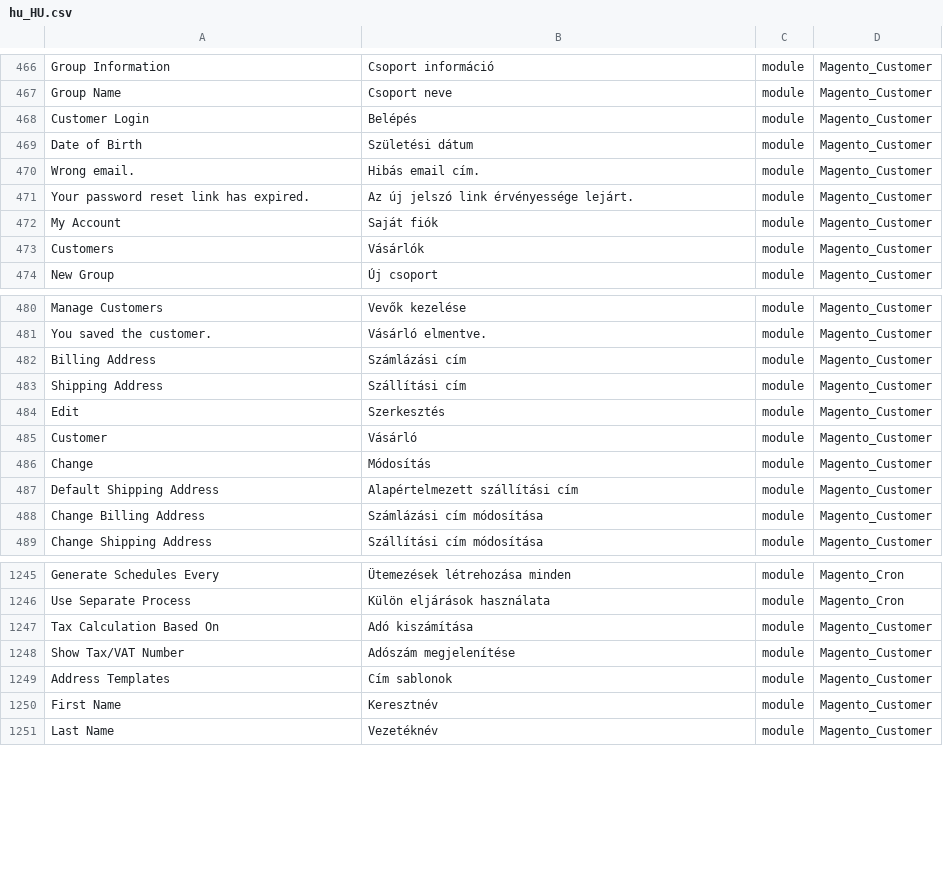
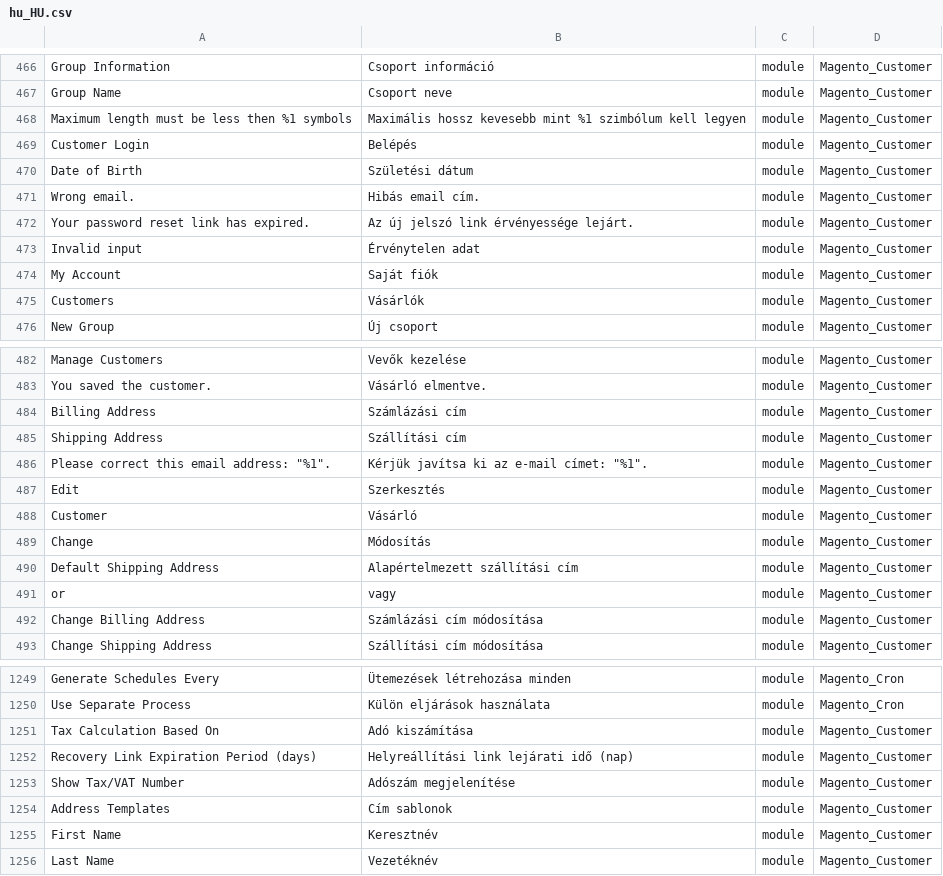
Before and after one commit to Magento2Translations/language_hu_hu, a CSV file: hu_HU.csv, drawn as a sheet; only a part is shown, gaps mark what is left out; the diff names each change by its address in the sheet, - before the commit and + after, or states it on an @@ line.

```diff
--- a/hu_HU.csv
+++ b/hu_HU.csv
+row 468: Maximum length must be less then %1 symbols | Maximális hossz kevesebb mint %1 szimbólum kell legyen | module | Magento_Customer
+row 473: Invalid input | Érvénytelen adat | module | Magento_Customer
+row 486: Please correct this email address: "%1". | Kérjük javítsa ki az e-mail címet: "%1". | module | Magento_Customer
+row 491: or | vagy | module | Magento_Customer
+row 1252: Recovery Link Expiration Period (days) | Helyreállítási link lejárati idő (nap) | module | Magento_Customer
```
Also changed, not shown: 1 other file.
